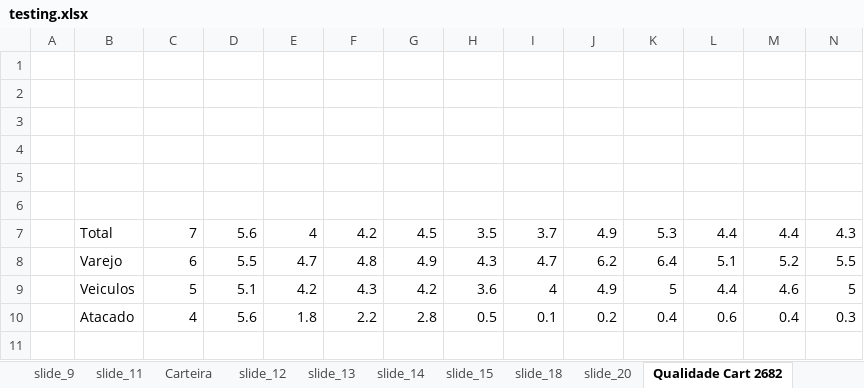
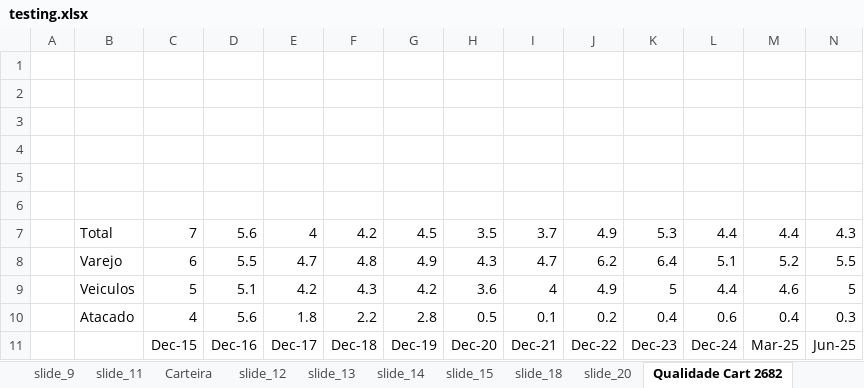
Before and after one commit to renatobortolotto/ppt-doc, an Excel workbook: testing.xlsx, sheet Qualidade Cart 2682, drawn as a sheet; only a part is shown; values as stored, in another font and other column widths than the file's, no borders; rows hold the shown columns only; the diff names each change by its address in the sheet, - before the commit and + after, or states it on an @@ line.

```diff
--- a/testing.xlsx (sheet Qualidade Cart 2682)
+++ b/testing.xlsx (sheet Qualidade Cart 2682)
+row 11:  |  | Dec-15 | Dec-16 | Dec-17 | Dec-18 | Dec-19 | Dec-20 | Dec-21 | Dec-22 | Dec-23 | Dec-24 | Mar-25 | Jun-25
```
Also changed, not shown: sheet Tabelas, 4 other files.
